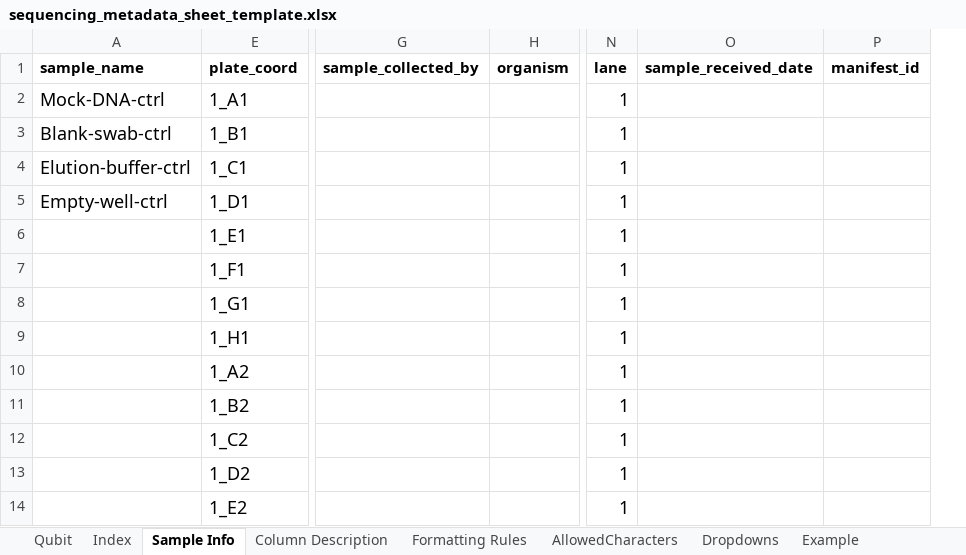
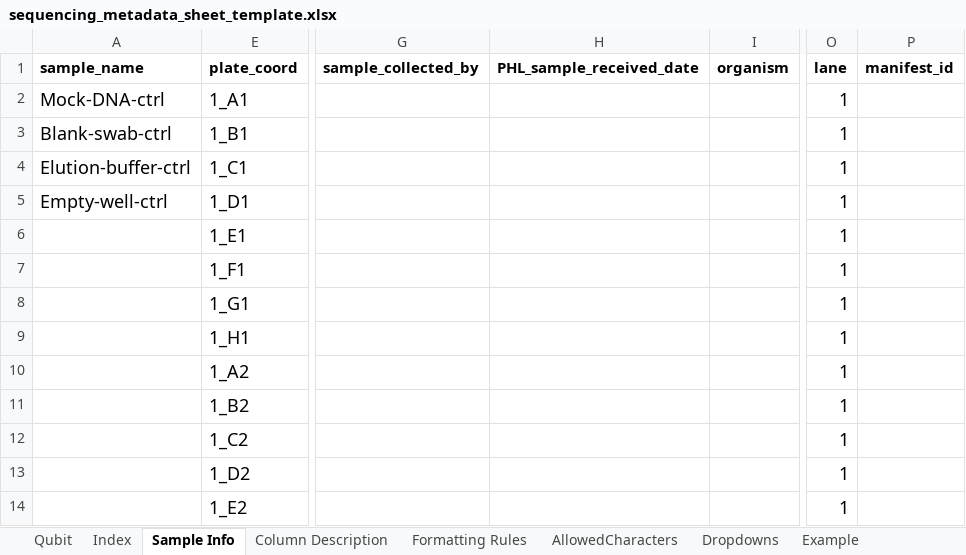
Before and after one commit to PHL-2/RmdTemplates, an Excel workbook: inst/rmarkdown/templates/covid_dragen_bs/skeleton/metadata/munge/sequencing_metadata_sheet_template.xlsx, sheet Sample Info, drawn as a sheet; only a part is shown, gaps mark what is left out; values as stored, in another font and other column widths than the file's, no borders; conditional formats not drawn; removed rows and columns are numbered as before the commit, all else as after; the diff names each change by its address in the sheet, - before the commit and + after, or states it on an @@ line.

Commit message:
metadata template didn't save

```diff
--- a/inst/rmarkdown/templates/covid_dragen_bs/skeleton/metadata/munge/sequencing_metadata_sheet_template.xlsx (sheet Sample Info)
+++ b/inst/rmarkdown/templates/covid_dragen_bs/skeleton/metadata/munge/sequencing_metadata_sheet_template.xlsx (sheet Sample Info)
+column H (PHL_sample_received_date), empty
-column O (sample_received_date), empty
```
Also changed, not shown: 1 other file.
